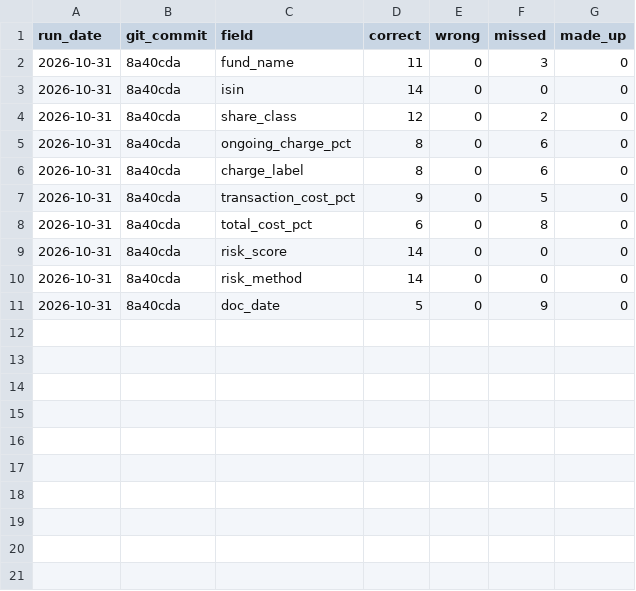
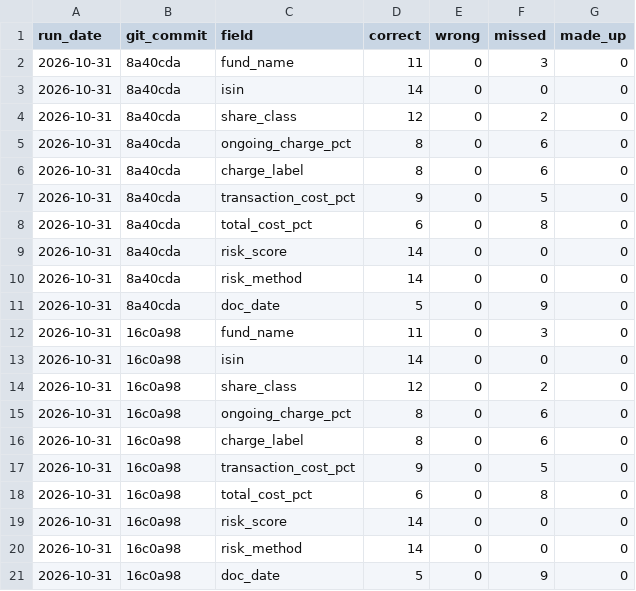
Before and after one commit to Nawaraj12345/fund-crosschecker, a CSV file: results/kid_scores.csv, drawn as a sheet; the diff names each change by its address in the sheet, - before the commit and + after, or states it on an @@ line.

Commit message:
Recorded the KID score after the scorer fix

```diff
--- a/results/kid_scores.csv
+++ b/results/kid_scores.csv
+row 12: 2026-10-31 | 16c0a98 | fund_name | 11 | 0 | 3 | 0
+row 13: 2026-10-31 | 16c0a98 | isin | 14 | 0 | 0 | 0
+row 14: 2026-10-31 | 16c0a98 | share_class | 12 | 0 | 2 | 0
+row 15: 2026-10-31 | 16c0a98 | ongoing_charge_pct | 8 | 0 | 6 | 0
+row 16: 2026-10-31 | 16c0a98 | charge_label | 8 | 0 | 6 | 0
+row 17: 2026-10-31 | 16c0a98 | transaction_cost_pct | 9 | 0 | 5 | 0
+row 18: 2026-10-31 | 16c0a98 | total_cost_pct | 6 | 0 | 8 | 0
+row 19: 2026-10-31 | 16c0a98 | risk_score | 14 | 0 | 0 | 0
+row 20: 2026-10-31 | 16c0a98 | risk_method | 14 | 0 | 0 | 0
+row 21: 2026-10-31 | 16c0a98 | doc_date | 5 | 0 | 9 | 0
```
